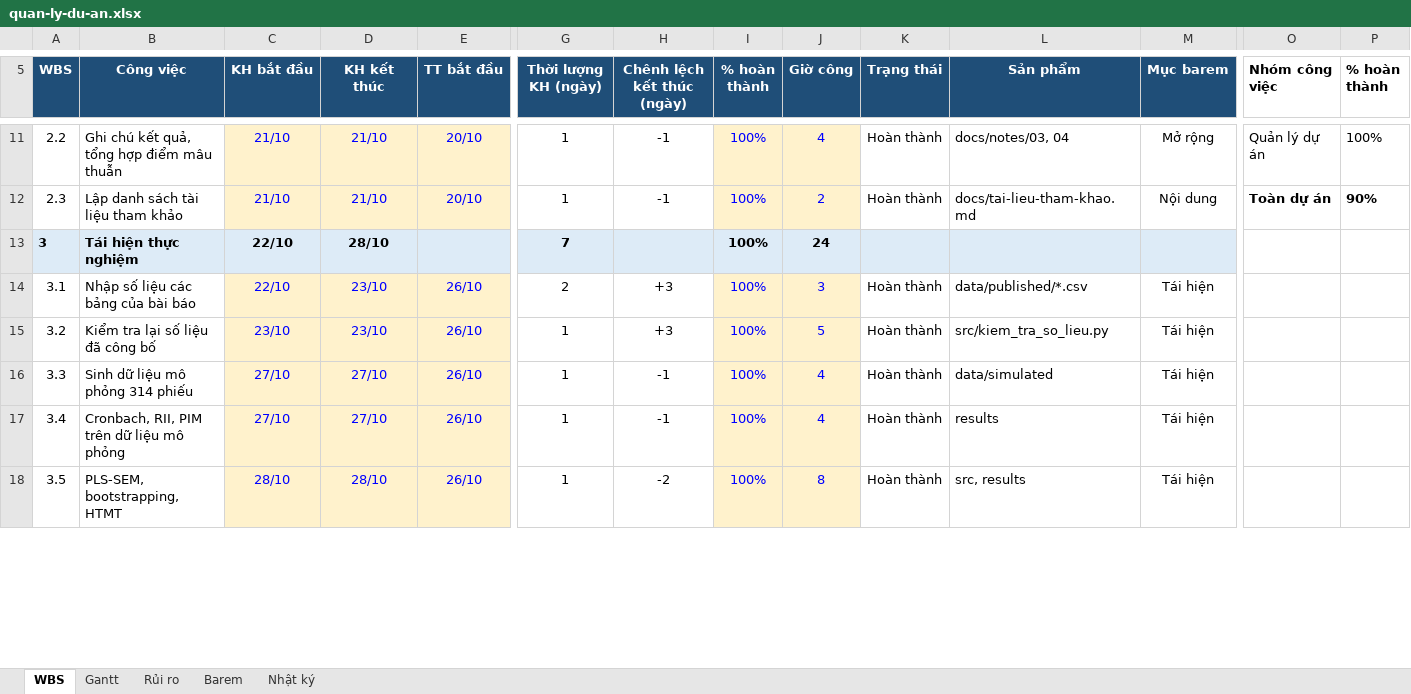
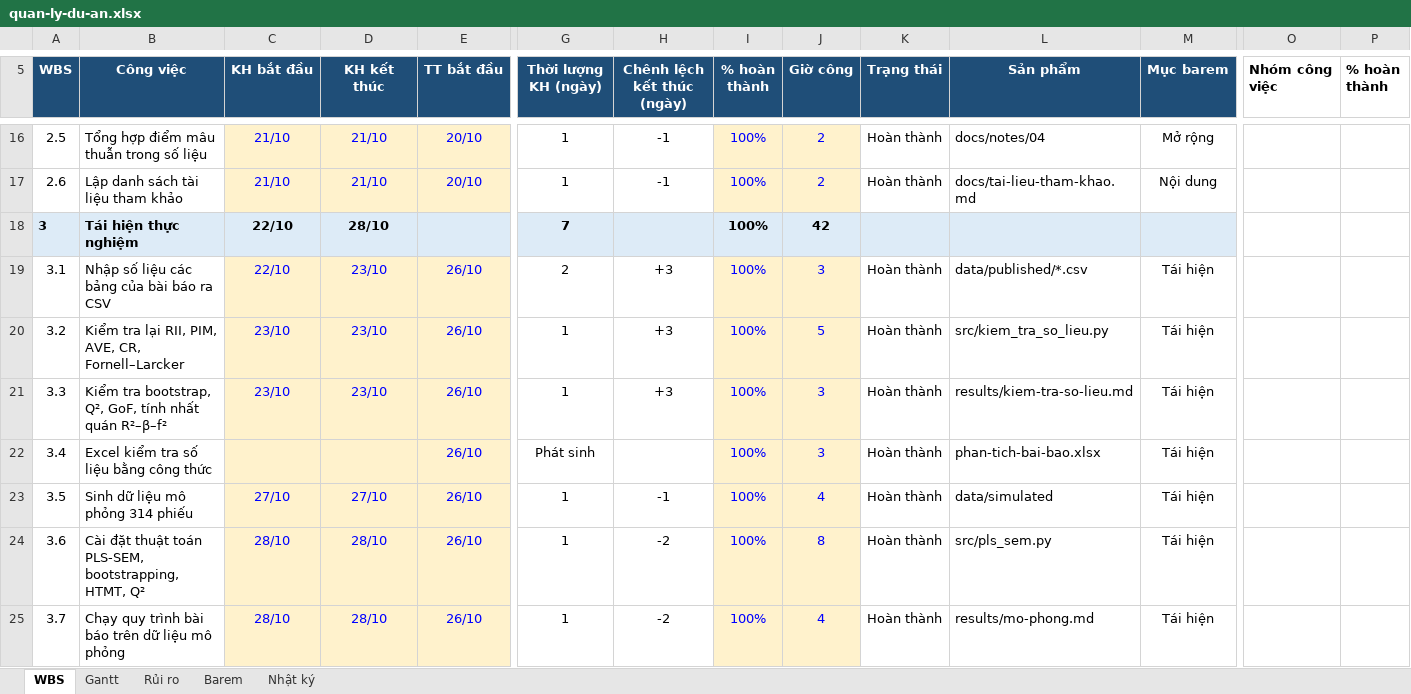
Before and after one commit to DugnCon/Information-System-Project-Management, an Excel workbook: quan-ly-du-an/quan-ly-du-an.xlsx, sheet WBS, drawn as a sheet; only a part is shown, gaps mark what is left out; values as stored, in another font and other column widths than the file's, no borders; charts and pictures and conditional formats not drawn; removed rows and columns are numbered as before the commit, all else as after; rows hold the shown columns only; the diff covers the shown part only; the diff names each change by its address in the sheet, - before the commit and + after, or states it on an @@ line.

```diff
--- a/quan-ly-du-an/quan-ly-du-an.xlsx (sheet WBS)
+++ b/quan-ly-du-an/quan-ly-du-an.xlsx (sheet WBS)
@@ column A (WBS) renumbered between rows 3 and 57 @@
-B16 (Công việc): Ghi chú kết quả, tổng hợp điểm mâu thuẫn
+B16 (Công việc): Tổng hợp điểm mâu thuẫn trong số liệu
-J16 (Giờ công): 4
+J16 (Giờ công): 2
-L16 (Sản phẩm): docs/notes/03, 04
+L16 (Sản phẩm): docs/notes/04
-O16 (Nhóm công việc): Quản lý dự án
+O16 (Nhóm công việc): (empty)
-P16 (% hoàn thành): 100%
+P16 (% hoàn thành): (empty)
-O17 (Nhóm công việc): Toàn dự án
+O17 (Nhóm công việc): (empty)
-P17 (% hoàn thành): 90%
+P17 (% hoàn thành): (empty)
-J18 (Giờ công): 24
+J18 (Giờ công): 42
-B19 (Công việc): Nhập số liệu các bảng của bài báo
+B19 (Công việc): Nhập số liệu các bảng của bài báo ra CSV
-B20 (Công việc): Kiểm tra lại số liệu đã công bố
+B20 (Công việc): Kiểm tra lại RII, PIM, AVE, CR, Fornell–Larcker
+row 21: 3.3 | Kiểm tra bootstrap, Q², GoF, tính nhất quán R²–β–f² | 23/10 | 23/10 | 26/10 | 1 | +3 | 100% | 3 | Hoàn thành | results/kiem-tra-so-lieu.md | Tái hiện
+row 22: 3.4 | Excel kiểm tra số liệu bằng công thức |  |  | 26/10 | Phát sinh |  | 100% | 3 | Hoàn thành | phan-tich-bai-bao.xlsx | Tái hiện
-row 17: 3.4 | Cronbach, RII, PIM trên dữ liệu mô phỏng | 27/10 | 27/10 | 26/10 | 1 | -1 | 100% | 4 | Hoàn thành | results | Tái hiện
-B24 (Công việc): PLS-SEM, bootstrapping, HTMT
+B24 (Công việc): Cài đặt thuật toán PLS-SEM, bootstrapping, HTMT, Q²
-L24 (Sản phẩm): src, results
+L24 (Sản phẩm): src/pls_sem.py
+row 25: 3.7 | Chạy quy trình bài báo trên dữ liệu mô phỏng | 28/10 | 28/10 | 26/10 | 1 | -2 | 100% | 4 | Hoàn thành | results/mo-phong.md | Tái hiện
```
Also changed, not shown: 24 added rows, 3 removed rows and 57 edited cells elsewhere in this sheet, sheet Gantt, sheet Rủi ro, sheet Nhật ký, sheet Barem, formulas that keep their value, charts or pictures, 2 other files.
